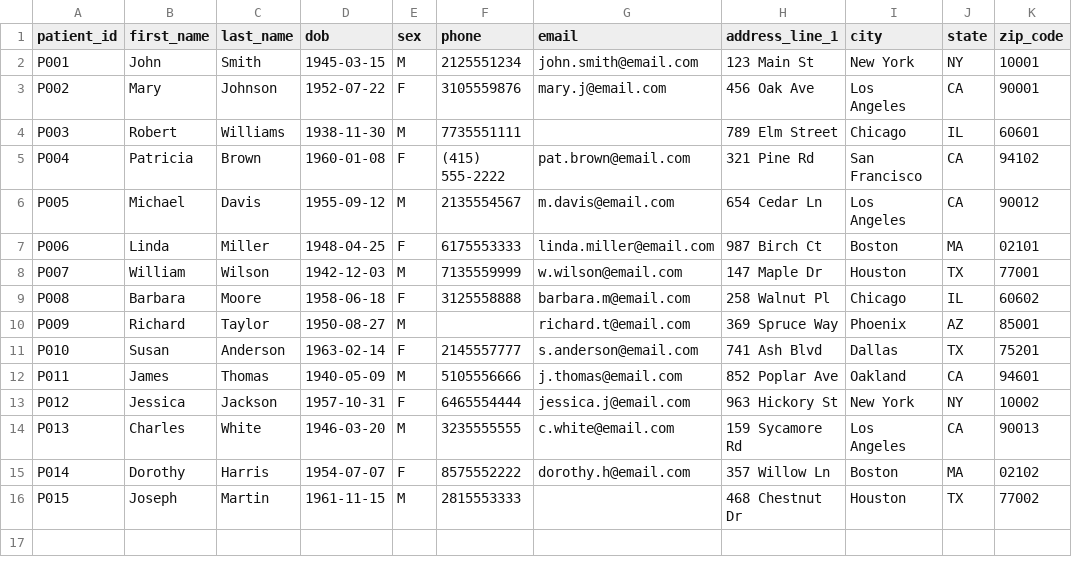
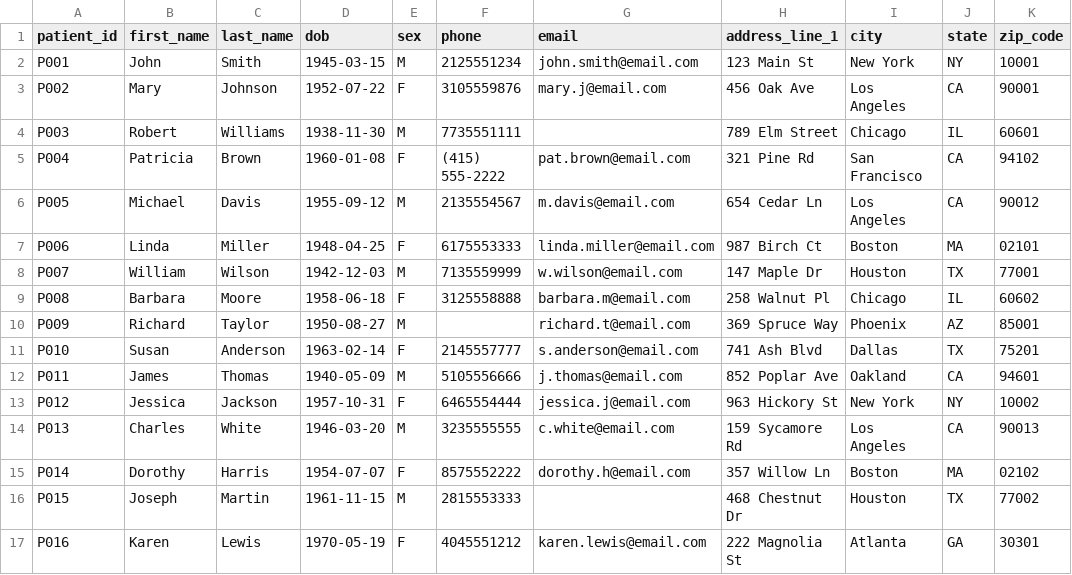
Before and after one commit to IntusCare/datahub-interview, a CSV file: seeds/patients.csv, drawn as a sheet.

Commit message:
Refresh interview exercise: less one-shottable hints, LEFT JOIN edge cases, AI guardrails
- Soften several TODO hints that gave away exact SQL syntax, pointing candidates
  toward inspecting the seed data instead
- Add a patient with zero encounters and an encounter with zero diagnoses so the
  LEFT JOIN requirement is actually observable in the output
- Add CLAUDE.md guiding AI assistants to work one model at a time rather than
  one-shotting the whole exercise across layers

```diff
--- a/seeds/patients.csv
+++ b/seeds/patients.csv
@@ -16 +16,2 @@ P014,Dorothy,Harris,1954-07-07,F,8575552222,dorothy.h@email.com,357 Willow Ln,Bo
 P015,Joseph,Martin,1961-11-15,M,2815553333,,468 Chestnut Dr,Houston,TX,77002
+P016,Karen,Lewis,1970-05-19,F,4045551212,karen.lewis@email.com,222 Magnolia St,Atlanta,GA,30301
```
Also changed, not shown: seeds/encounters.csv, 5 other files.
